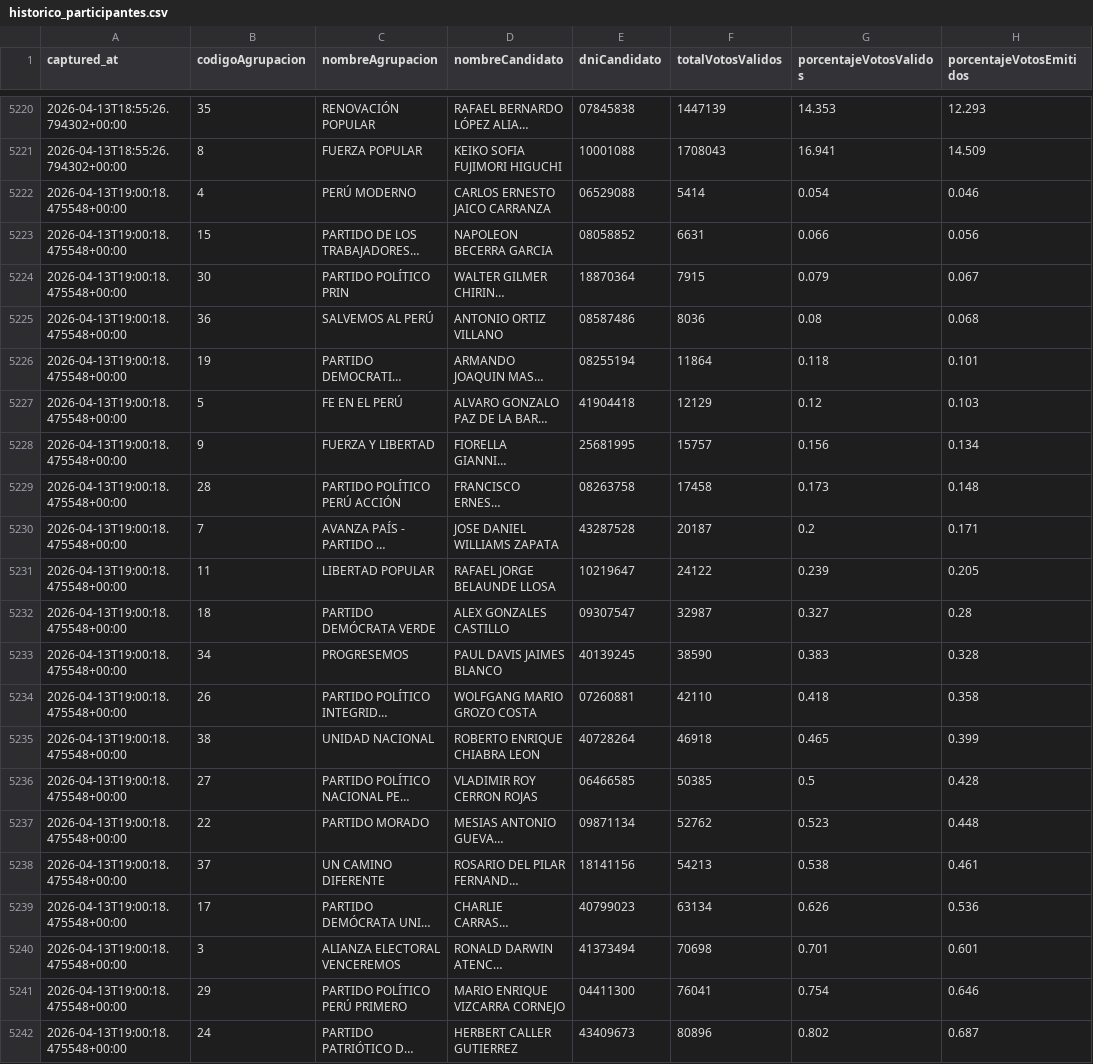
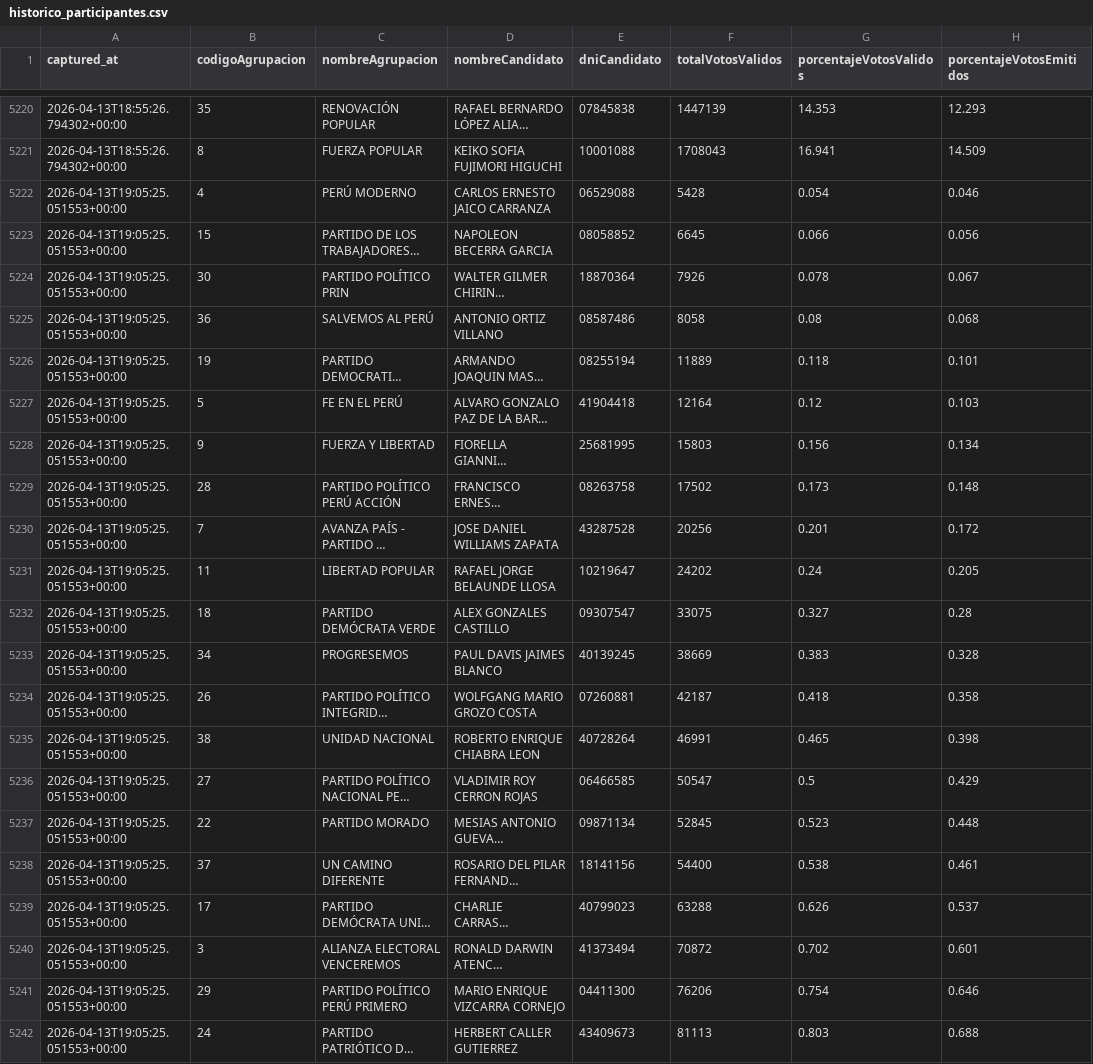
Before and after one commit to jhonnyjaa/onpe-scraper, a CSV file: data/historico_participantes.csv, drawn as a sheet; only a part is shown, gaps mark what is left out; long unchanged cells end in …; the diff covers the shown part only; the diff names each change by its address in the sheet, - before the commit and + after, or states it on an @@ line.

Commit message:
snapshot 2026-04-13T19-05-25Z - data/historico_participantes.csv

```diff
--- a/data/historico_participantes.csv
+++ b/data/historico_participantes.csv
-A5222:A5242 (captured_at): 2026-04-13T19:00:18.475548+00:00
+A5222:A5242 (captured_at): 2026-04-13T19:05:25.051553+00:00
-F5222 (totalVotosValidos): 5414
+F5222 (totalVotosValidos): 5428
-F5223 (totalVotosValidos): 6631
+F5223 (totalVotosValidos): 6645
-F5224 (totalVotosValidos): 7915
+F5224 (totalVotosValidos): 7926
-G5224 (porcentajeVotosValidos): 0.079
+G5224 (porcentajeVotosValidos): 0.078
-F5225 (totalVotosValidos): 8036
+F5225 (totalVotosValidos): 8058
-F5226 (totalVotosValidos): 11864
+F5226 (totalVotosValidos): 11889
-F5227 (totalVotosValidos): 12129
+F5227 (totalVotosValidos): 12164
-F5228 (totalVotosValidos): 15757
+F5228 (totalVotosValidos): 15803
-F5229 (totalVotosValidos): 17458
+F5229 (totalVotosValidos): 17502
-F5230 (totalVotosValidos): 20187
+F5230 (totalVotosValidos): 20256
-G5230 (porcentajeVotosValidos): 0.2
+G5230 (porcentajeVotosValidos): 0.201
-H5230 (porcentajeVotosEmitidos): 0.171
+H5230 (porcentajeVotosEmitidos): 0.172
-F5231 (totalVotosValidos): 24122
+F5231 (totalVotosValidos): 24202
-G5231 (porcentajeVotosValidos): 0.239
+G5231 (porcentajeVotosValidos): 0.24
-F5232 (totalVotosValidos): 32987
+F5232 (totalVotosValidos): 33075
-F5233 (totalVotosValidos): 38590
+F5233 (totalVotosValidos): 38669
-F5234 (totalVotosValidos): 42110
+F5234 (totalVotosValidos): 42187
-F5235 (totalVotosValidos): 46918
+F5235 (totalVotosValidos): 46991
-H5235 (porcentajeVotosEmitidos): 0.399
+H5235 (porcentajeVotosEmitidos): 0.398
-F5236 (totalVotosValidos): 50385
+F5236 (totalVotosValidos): 50547
-H5236 (porcentajeVotosEmitidos): 0.428
+H5236 (porcentajeVotosEmitidos): 0.429
-F5237 (totalVotosValidos): 52762
+F5237 (totalVotosValidos): 52845
-F5238 (totalVotosValidos): 54213
+F5238 (totalVotosValidos): 54400
-F5239 (totalVotosValidos): 63134
+F5239 (totalVotosValidos): 63288
-H5239 (porcentajeVotosEmitidos): 0.536
+H5239 (porcentajeVotosEmitidos): 0.537
-F5240 (totalVotosValidos): 70698
+F5240 (totalVotosValidos): 70872
-G5240 (porcentajeVotosValidos): 0.701
+G5240 (porcentajeVotosValidos): 0.702
-F5241 (totalVotosValidos): 76041
+F5241 (totalVotosValidos): 76206
-F5242 (totalVotosValidos): 80896
+F5242 (totalVotosValidos): 81113
-G5242 (porcentajeVotosValidos): 0.802
+G5242 (porcentajeVotosValidos): 0.803
-H5242 (porcentajeVotosEmitidos): 0.687
+H5242 (porcentajeVotosEmitidos): 0.688
```
Also changed, not shown: 50 edited cells elsewhere in this file.
